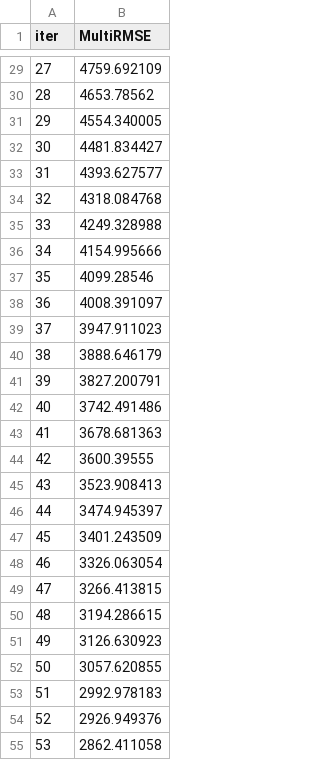
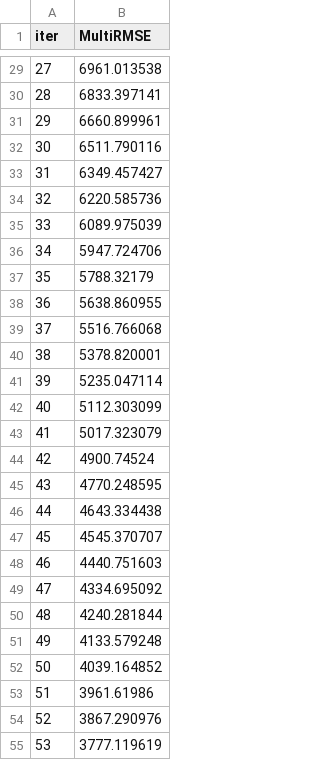
Before and after one commit to suntnaja/BSbeachcheck.github.io, a TSV file: catboost_info/learn_error.tsv, drawn as a sheet; only a part is shown, gaps mark what is left out; the diff covers the shown part only.

```diff
--- a/catboost_info/learn_error.tsv
+++ b/catboost_info/learn_error.tsv
@@ -29,27 +29,27 @@ iter	MultiRMSE
-27	4759.692109
-28	4653.78562
-29	4554.340005
-30	4481.834427
-31	4393.627577
-32	4318.084768
-33	4249.328988
-34	4154.995666
-35	4099.28546
-36	4008.391097
-37	3947.911023
-38	3888.646179
-39	3827.200791
-40	3742.491486
-41	3678.681363
-42	3600.39555
-43	3523.908413
-44	3474.945397
-45	3401.243509
-46	3326.063054
-47	3266.413815
-48	3194.286615
-49	3126.630923
-50	3057.620855
-51	2992.978183
-52	2926.949376
-53	2862.411058
+27	6961.013538
+28	6833.397141
+29	6660.899961
+30	6511.790116
+31	6349.457427
+32	6220.585736
+33	6089.975039
+34	5947.724706
+35	5788.32179
+36	5638.860955
+37	5516.766068
+38	5378.820001
+39	5235.047114
+40	5112.303099
+41	5017.323079
+42	4900.74524
+43	4770.248595
+44	4643.334438
+45	4545.370707
+46	4440.751603
+47	4334.695092
+48	4240.281844
+49	4133.579248
+50	4039.164852
+51	3961.61986
+52	3867.290976
+53	3777.119619
```
Also changed, not shown: 73 edited cells elsewhere in this file, backend/data/model_db.csv, catboost_info/time_left.tsv, 12 other files.
